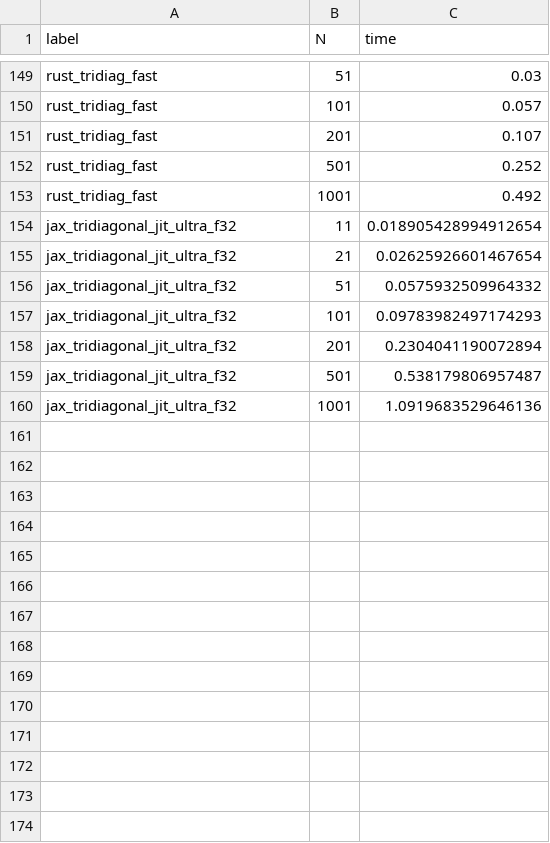
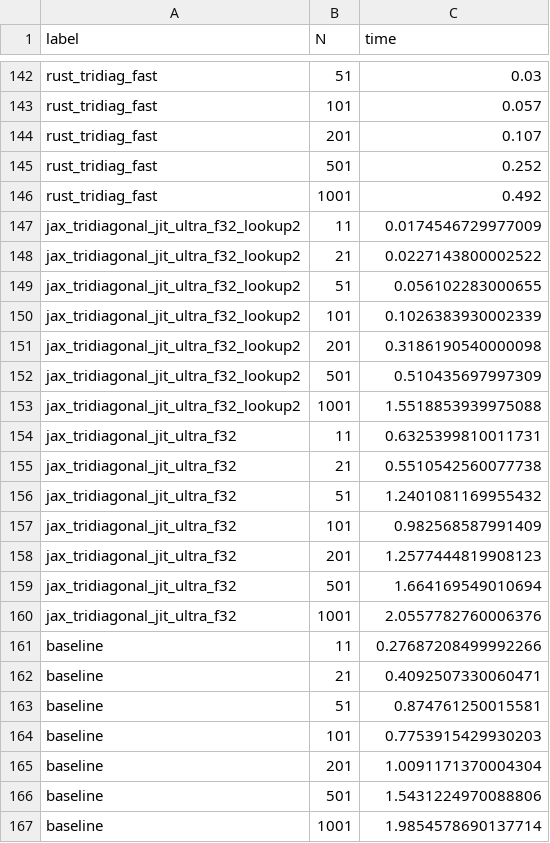
Before and after one commit to louisreg/AxonScope, a CSV file: benchmark/CrankNicholson_runtime/benchmark.csv, drawn as a sheet; only a part is shown, gaps mark what is left out; the diff covers the shown part only.

```diff
--- a/benchmark/CrankNicholson_runtime/benchmark.csv
+++ b/benchmark/CrankNicholson_runtime/benchmark.csv
@@ -153,8 +146,22 @@ rust_tridiag_fast,501,0.252
 rust_tridiag_fast,1001,0.492
-jax_tridiagonal_jit_ultra_f32,11,0.018905428994912654
-jax_tridiagonal_jit_ultra_f32,21,0.02625926601467654
-jax_tridiagonal_jit_ultra_f32,51,0.0575932509964332
-jax_tridiagonal_jit_ultra_f32,101,0.09783982497174293
-jax_tridiagonal_jit_ultra_f32,201,0.2304041190072894
-jax_tridiagonal_jit_ultra_f32,501,0.538179806957487
-jax_tridiagonal_jit_ultra_f32,1001,1.0919683529646136
+jax_tridiagonal_jit_ultra_f32_lookup2,11,0.0174546729977009
+jax_tridiagonal_jit_ultra_f32_lookup2,21,0.0227143800002522
+jax_tridiagonal_jit_ultra_f32_lookup2,51,0.056102283000655
+jax_tridiagonal_jit_ultra_f32_lookup2,101,0.1026383930002339
+jax_tridiagonal_jit_ultra_f32_lookup2,201,0.3186190540000098
+jax_tridiagonal_jit_ultra_f32_lookup2,501,0.510435697997309
+jax_tridiagonal_jit_ultra_f32_lookup2,1001,1.5518853939975088
+jax_tridiagonal_jit_ultra_f32,11,0.6325399810011731
+jax_tridiagonal_jit_ultra_f32,21,0.5510542560077738
+jax_tridiagonal_jit_ultra_f32,51,1.2401081169955432
+jax_tridiagonal_jit_ultra_f32,101,0.982568587991409
+jax_tridiagonal_jit_ultra_f32,201,1.2577444819908123
+jax_tridiagonal_jit_ultra_f32,501,1.664169549010694
+jax_tridiagonal_jit_ultra_f32,1001,2.0557782760006376
+baseline,11,0.27687208499992266
+baseline,21,0.4092507330060471
+baseline,51,0.874761250015581
+baseline,101,0.7753915429930203
+baseline,201,1.0091171370004304
+baseline,501,1.5431224970088806
+baseline,1001,1.9854578690137714
```
Also changed, not shown: 7 removed rows elsewhere in this file, 46 other files.
